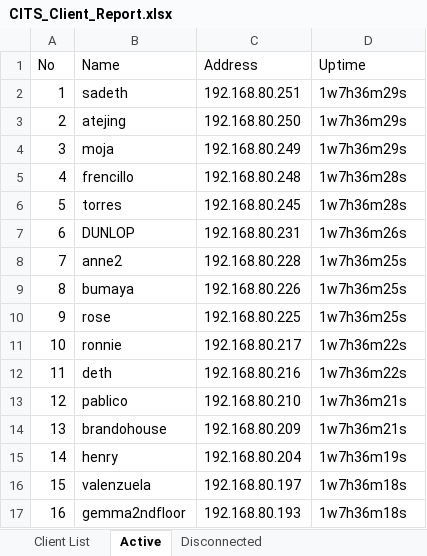
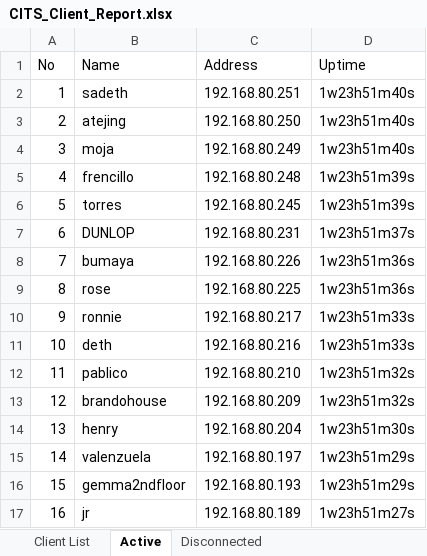
Before and after one commit to eringz/ai, an Excel workbook: CITS_Client_Report.xlsx, sheet Active, drawn as a sheet; only a part is shown; values as stored, in another font and other column widths than the file's, no borders; the diff covers the shown part only; the diff names each change by its address in the sheet, - before the commit and + after, or states it on an @@ line.

```diff
--- a/CITS_Client_Report.xlsx (sheet Active)
+++ b/CITS_Client_Report.xlsx (sheet Active)
-D2:D4 (Uptime): 1w7h36m29s
+D2:D4 (Uptime): 1w23h51m40s
-D5:D6 (Uptime): 1w7h36m28s
+D5:D6 (Uptime): 1w23h51m39s
-D7 (Uptime): 1w7h36m26s
+D7 (Uptime): 1w23h51m37s
-B8 (Name): anne2
+B8 (Name): bumaya
-C8 (Address): 192.168.80.228
+C8 (Address): 192.168.80.226
-D8:D9 (Uptime): 1w7h36m25s
+D8:D9 (Uptime): 1w23h51m36s
-B9 (Name): bumaya
+B9 (Name): rose
-C9 (Address): 192.168.80.226
+C9 (Address): 192.168.80.225
-B10 (Name): rose
+B10 (Name): ronnie
-C10 (Address): 192.168.80.225
+C10 (Address): 192.168.80.217
-D10 (Uptime): 1w7h36m25s
+D10 (Uptime): 1w23h51m33s
-B11 (Name): ronnie
+B11 (Name): deth
-C11 (Address): 192.168.80.217
+C11 (Address): 192.168.80.216
-D11 (Uptime): 1w7h36m22s
+D11 (Uptime): 1w23h51m33s
-B12 (Name): deth
+B12 (Name): pablico
-C12 (Address): 192.168.80.216
+C12 (Address): 192.168.80.210
-D12 (Uptime): 1w7h36m22s
+D12 (Uptime): 1w23h51m32s
-B13 (Name): pablico
+B13 (Name): brandohouse
-C13 (Address): 192.168.80.210
+C13 (Address): 192.168.80.209
-D13 (Uptime): 1w7h36m21s
+D13 (Uptime): 1w23h51m32s
-B14 (Name): brandohouse
+B14 (Name): henry
-C14 (Address): 192.168.80.209
+C14 (Address): 192.168.80.204
-D14 (Uptime): 1w7h36m21s
+D14 (Uptime): 1w23h51m30s
-B15 (Name): henry
+B15 (Name): valenzuela
-C15 (Address): 192.168.80.204
+C15 (Address): 192.168.80.197
-D15 (Uptime): 1w7h36m19s
+D15 (Uptime): 1w23h51m29s
-B16 (Name): valenzuela
+B16 (Name): gemma2ndfloor
-C16 (Address): 192.168.80.197
+C16 (Address): 192.168.80.193
-D16 (Uptime): 1w7h36m18s
+D16 (Uptime): 1w23h51m29s
-B17 (Name): gemma2ndfloor
+B17 (Name): jr
-C17 (Address): 192.168.80.193
+C17 (Address): 192.168.80.189
-D17 (Uptime): 1w7h36m18s
+D17 (Uptime): 1w23h51m27s
```
Also changed, not shown: 286 edited cells elsewhere in this sheet, 1 other file.
